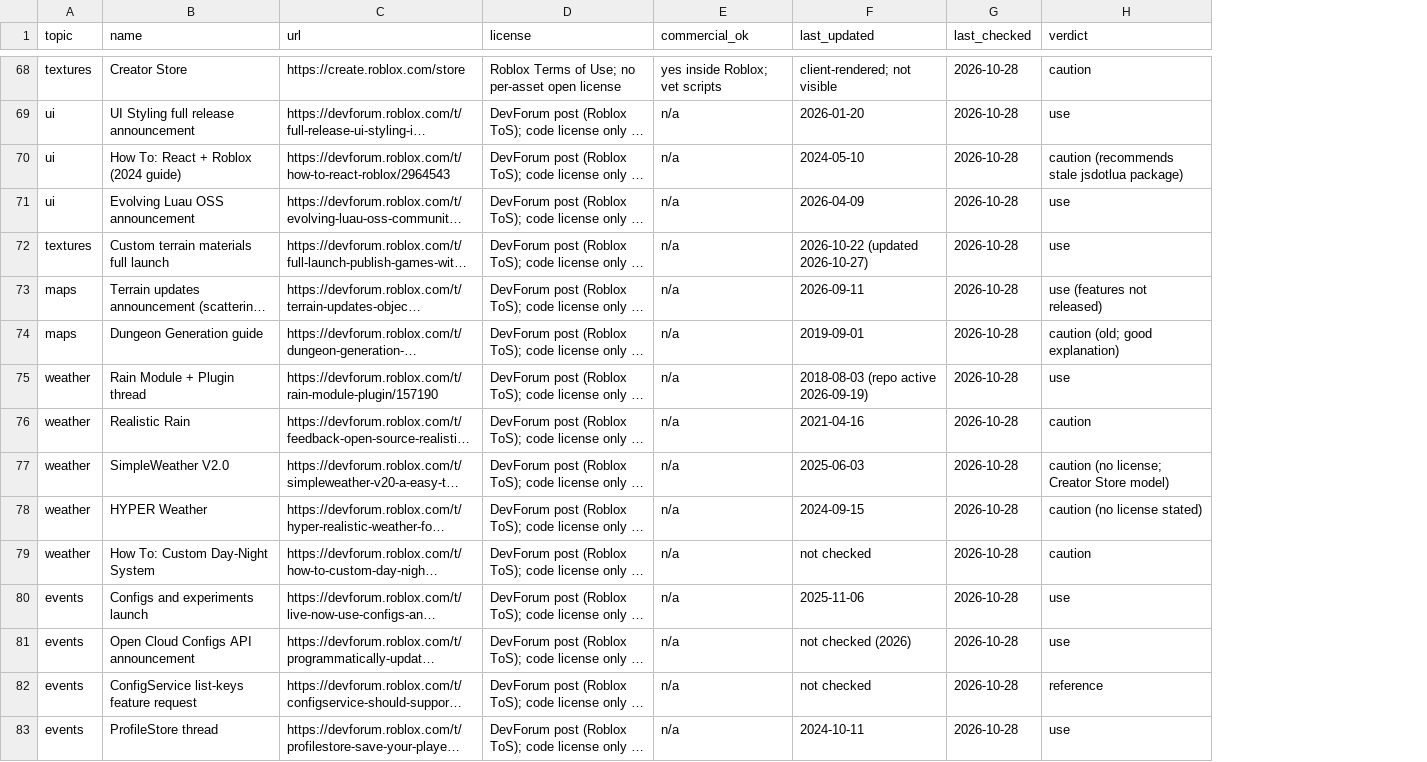
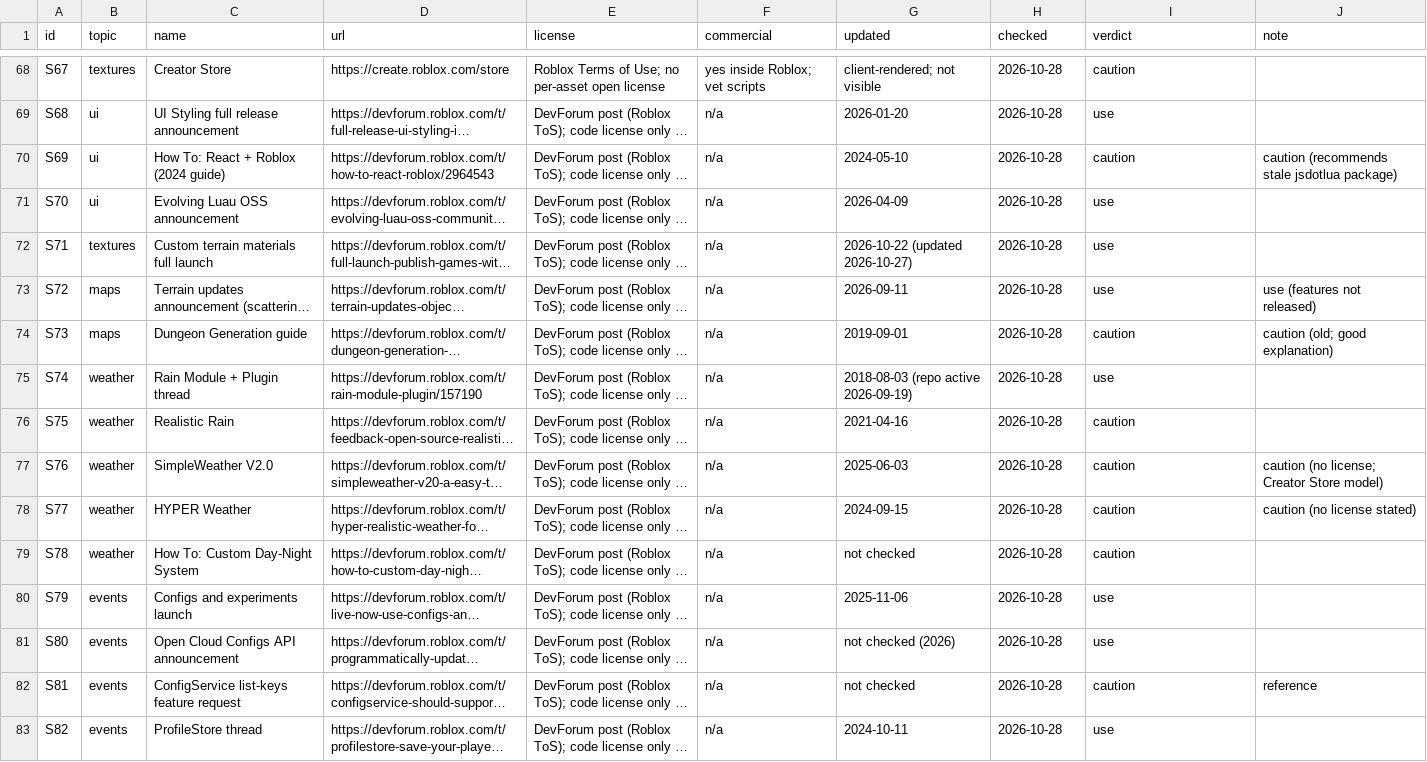
Before and after one commit to zbelm/Roblox-ui, a CSV file: roblox-resources/sources/sources.csv, drawn as a sheet; only a part is shown, gaps mark what is left out; long unchanged cells end in …; addresses are those after the commit; the diff covers the shown part only; the diff names each change by its address in the sheet, - before the commit and + after, or states it on an @@ line.

```diff
--- a/roblox-resources/sources/sources.csv
+++ b/roblox-resources/sources/sources.csv
+column A (id), rows 68-83: S67 | S68 | S69 | S70 | S71 | S72 | S73 | S74 | S75 | S76 | S77 | S78 | S79 | S80 | S81 | S82
+column J (note), rows 70-82: caution (recommends stale jsdotlua package) |  |  | use (features not released) | caution (old; good explanation) |  |  | caution (no license; Creator Store model) | caution (no license stated) |  |  |  | reference
-F1: commercial_ok
+F1: commercial
-G1: last_updated
+G1: updated
-H1: last_checked
+H1: checked
-I70 (verdict): caution (recommends stale jsdotlua package)
+I70 (verdict): caution
-I73 (verdict): use (features not released)
+I73 (verdict): use
-I74 (verdict): caution (old; good explanation)
+I74 (verdict): caution
-I77 (verdict): caution (no license; Creator Store model)
+I77 (verdict): caution
-I78 (verdict): caution (no license stated)
+I78 (verdict): caution
-I82 (verdict): reference
+I82 (verdict): caution
```
Also changed, not shown: 11 added rows and 29 edited cells elsewhere in this file, 3 other files.
